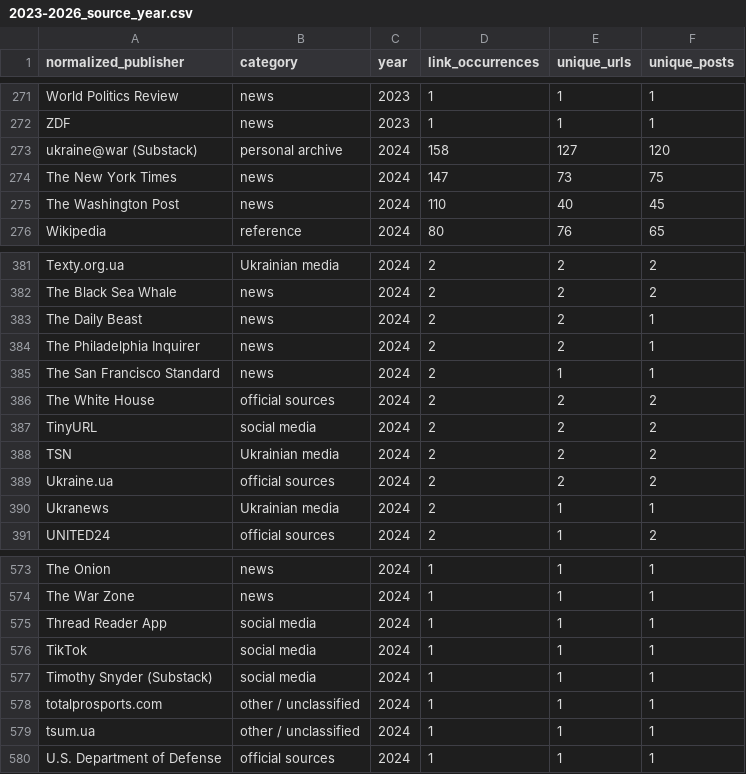
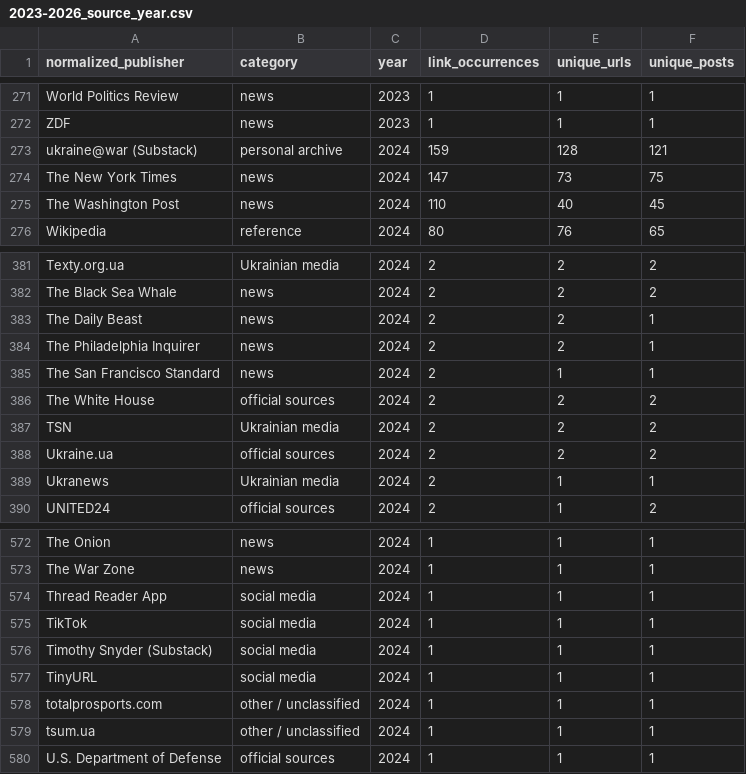
Before and after one commit to abdymok/substack_archive, a CSV file: working_set/2023-2026_source_year.csv, drawn as a sheet; only a part is shown, gaps mark what is left out.

Commit message:
Refresh publisher-year table after shortlink attribution

```diff
--- a/working_set/2023-2026_source_year.csv
+++ b/working_set/2023-2026_source_year.csv
@@ -272,3 +272,3 @@
 "ZDF","news","2023","1","1","1"
-"ukraine@war (Substack)","personal archive","2024","158","127","120"
+"ukraine@war (Substack)","personal archive","2024","159","128","121"
 "The New York Times","news","2024","147","73","75"
@@ -386,3 +386,2 @@
 "The White House","official sources","2024","2","2","2"
-"TinyURL","social media","2024","2","2","2"
 "TSN","Ukrainian media","2024","2","2","2"
@@ -577,2 +576,3 @@
 "Timothy Snyder (Substack)","social media","2024","1","1","1"
+"TinyURL","social media","2024","1","1","1"
 "totalprosports.com","other / unclassified","2024","1","1","1"
```
